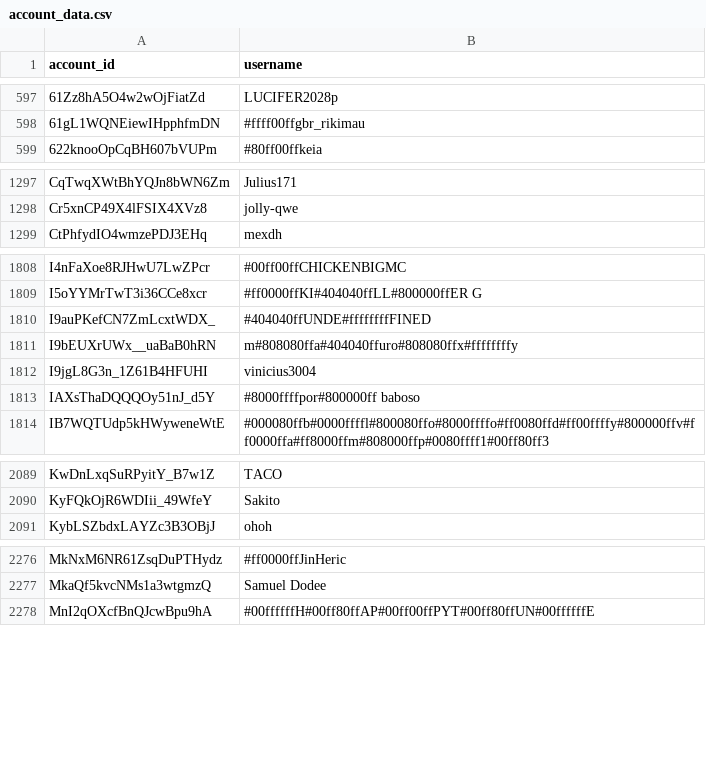
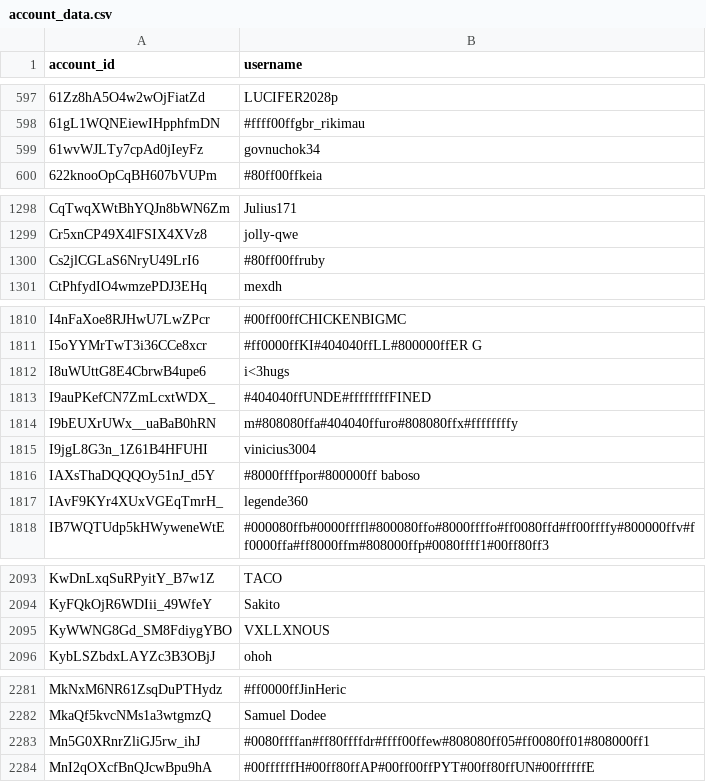
Before and after one commit to pewpewlive/ppl-data, a CSV file: account_data.csv, drawn as a sheet; only a part is shown, gaps mark what is left out; the diff covers the shown part only; the diff names each change by its address in the sheet, - before the commit and + after, or states it on an @@ line.

Commit message:
Roll new data computed at Fri, 13 Feb 2026 00:01:44 UTC

```diff
--- a/account_data.csv
+++ b/account_data.csv
+row 599: 61wvWJLTy7cpAd0jIeyFz | govnuchok34
+row 1300: Cs2jlCGLaS6NryU49LrI6 | #80ff00ffruby
+row 1812: I8uWUttG8E4CbrwB4upe6 | i<3hugs
+row 1817: IAvF9KYr4XUxVGEqTmrH_ | legende360
+row 2095: KyWWNG8Gd_SM8FdiygYBO | VXLLXNOUS
+row 2283: Mn5G0XRnrZliGJ5rw_ihJ | #0080ffffan#ff80ffffdr#ffff00ffew#808080ff05#ff0080ff01#808000ff1
```
Also changed, not shown: 3 added rows and 3 edited cells elsewhere in this file.
